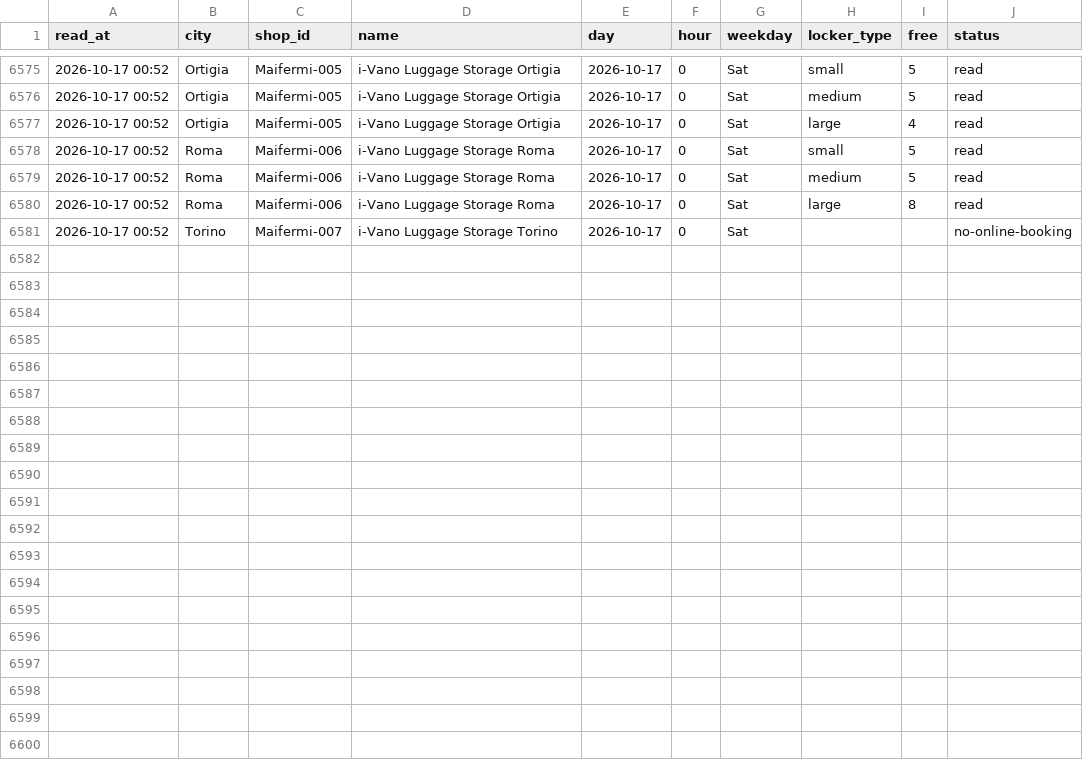
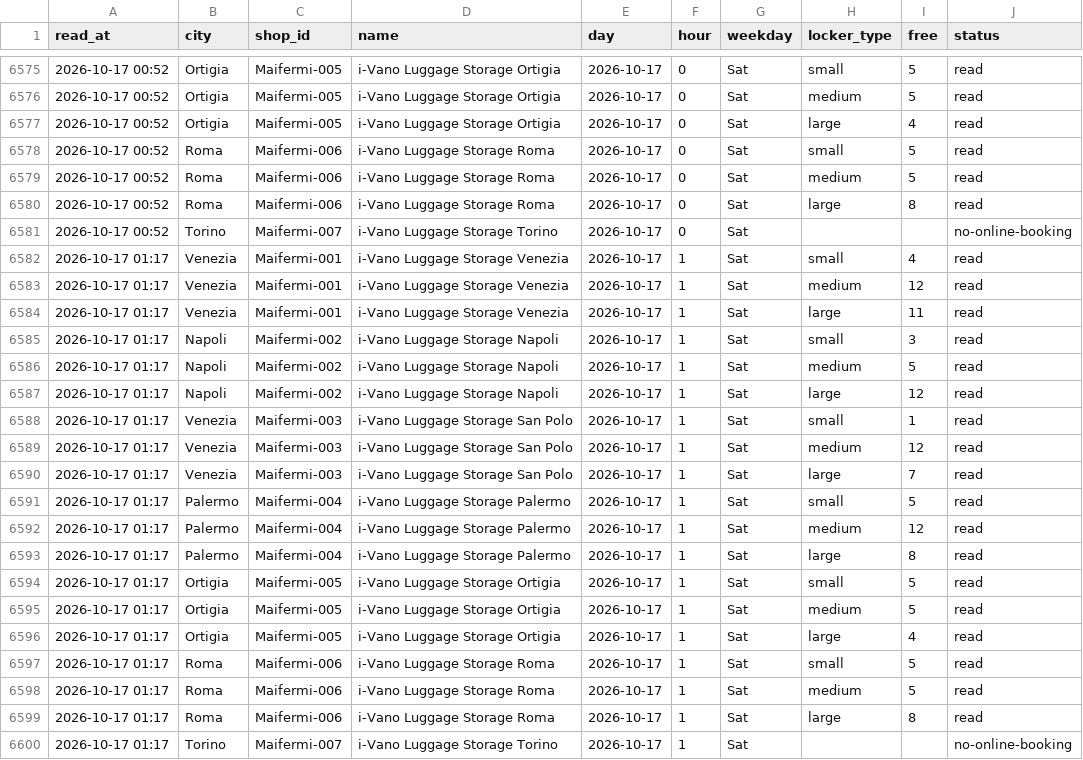
Before and after one commit to Giacbotta/nutrie-new-business-tracking, a CSV file: data/ivano-occupancy.csv, drawn as a sheet; only a part is shown, gaps mark what is left out; the diff names each change by its address in the sheet, - before the commit and + after, or states it on an @@ line.

```diff
--- a/data/ivano-occupancy.csv
+++ b/data/ivano-occupancy.csv
+row 6582: 2026-10-17 01:17 | Venezia | Maifermi-001 | i-Vano Luggage Storage Venezia | 2026-10-17 | 1 | Sat | small | 4 | read
+row 6583: 2026-10-17 01:17 | Venezia | Maifermi-001 | i-Vano Luggage Storage Venezia | 2026-10-17 | 1 | Sat | medium | 12 | read
+row 6584: 2026-10-17 01:17 | Venezia | Maifermi-001 | i-Vano Luggage Storage Venezia | 2026-10-17 | 1 | Sat | large | 11 | read
+row 6585: 2026-10-17 01:17 | Napoli | Maifermi-002 | i-Vano Luggage Storage Napoli | 2026-10-17 | 1 | Sat | small | 3 | read
+row 6586: 2026-10-17 01:17 | Napoli | Maifermi-002 | i-Vano Luggage Storage Napoli | 2026-10-17 | 1 | Sat | medium | 5 | read
+row 6587: 2026-10-17 01:17 | Napoli | Maifermi-002 | i-Vano Luggage Storage Napoli | 2026-10-17 | 1 | Sat | large | 12 | read
+row 6588: 2026-10-17 01:17 | Venezia | Maifermi-003 | i-Vano Luggage Storage San Polo | 2026-10-17 | 1 | Sat | small | 1 | read
+row 6589: 2026-10-17 01:17 | Venezia | Maifermi-003 | i-Vano Luggage Storage San Polo | 2026-10-17 | 1 | Sat | medium | 12 | read
+row 6590: 2026-10-17 01:17 | Venezia | Maifermi-003 | i-Vano Luggage Storage San Polo | 2026-10-17 | 1 | Sat | large | 7 | read
+row 6591: 2026-10-17 01:17 | Palermo | Maifermi-004 | i-Vano Luggage Storage Palermo | 2026-10-17 | 1 | Sat | small | 5 | read
+row 6592: 2026-10-17 01:17 | Palermo | Maifermi-004 | i-Vano Luggage Storage Palermo | 2026-10-17 | 1 | Sat | medium | 12 | read
+row 6593: 2026-10-17 01:17 | Palermo | Maifermi-004 | i-Vano Luggage Storage Palermo | 2026-10-17 | 1 | Sat | large | 8 | read
+row 6594: 2026-10-17 01:17 | Ortigia | Maifermi-005 | i-Vano Luggage Storage Ortigia | 2026-10-17 | 1 | Sat | small | 5 | read
+row 6595: 2026-10-17 01:17 | Ortigia | Maifermi-005 | i-Vano Luggage Storage Ortigia | 2026-10-17 | 1 | Sat | medium | 5 | read
+row 6596: 2026-10-17 01:17 | Ortigia | Maifermi-005 | i-Vano Luggage Storage Ortigia | 2026-10-17 | 1 | Sat | large | 4 | read
+row 6597: 2026-10-17 01:17 | Roma | Maifermi-006 | i-Vano Luggage Storage Roma | 2026-10-17 | 1 | Sat | small | 5 | read
+row 6598: 2026-10-17 01:17 | Roma | Maifermi-006 | i-Vano Luggage Storage Roma | 2026-10-17 | 1 | Sat | medium | 5 | read
+row 6599: 2026-10-17 01:17 | Roma | Maifermi-006 | i-Vano Luggage Storage Roma | 2026-10-17 | 1 | Sat | large | 8 | read
+row 6600: 2026-10-17 01:17 | Torino | Maifermi-007 | i-Vano Luggage Storage Torino | 2026-10-17 | 1 | Sat |  |  | no-online-booking
```
Also changed, not shown: data/bounce-daily-city.csv, data/ivano-daily.csv, 13 other files.
